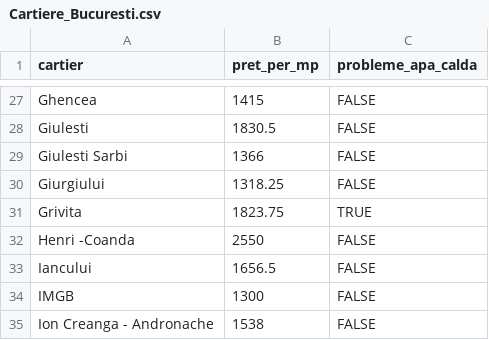
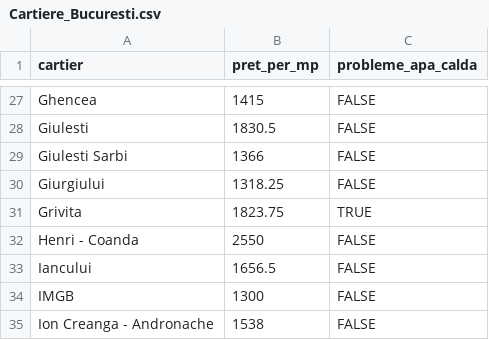
Before and after one commit to AlexenP/Bucharest-Real-Estate-Evaluation, a CSV file: src/main/resources/static/content/Cartiere_Bucuresti.csv, drawn as a sheet; only a part is shown, gaps mark what is left out.

```diff
--- a/src/main/resources/static/content/Cartiere_Bucuresti.csv
+++ b/src/main/resources/static/content/Cartiere_Bucuresti.csv
@@ -31,3 +31,3 @@ Giurgiului,1318.25,FALSE
 Grivita,1823.75,TRUE
-Henri -Coanda,2550,FALSE
+Henri - Coanda,2550,FALSE
 Iancului,1656.5,FALSE
```
Also changed, not shown: 4 other files.
